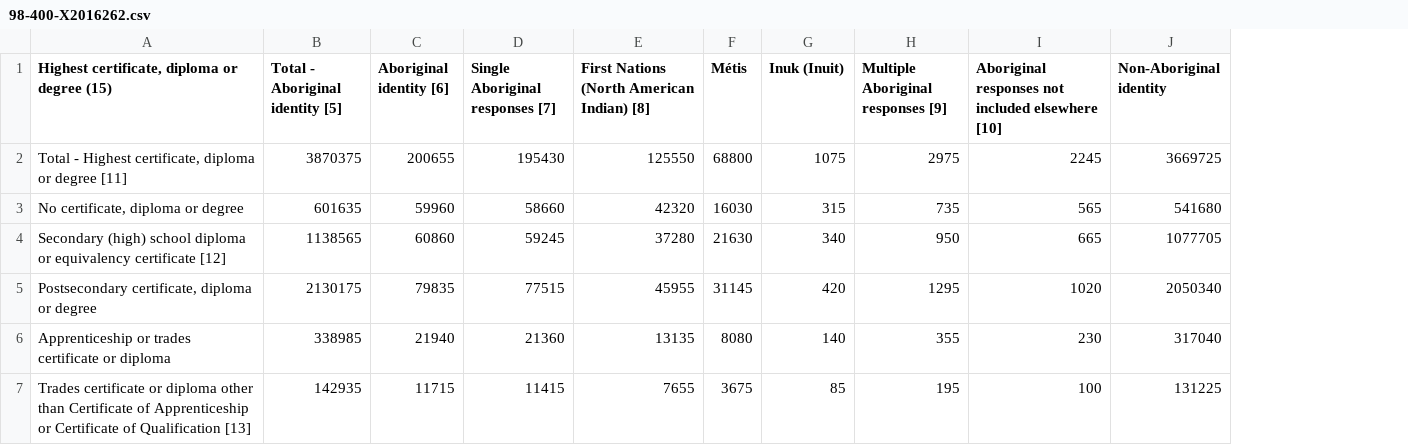
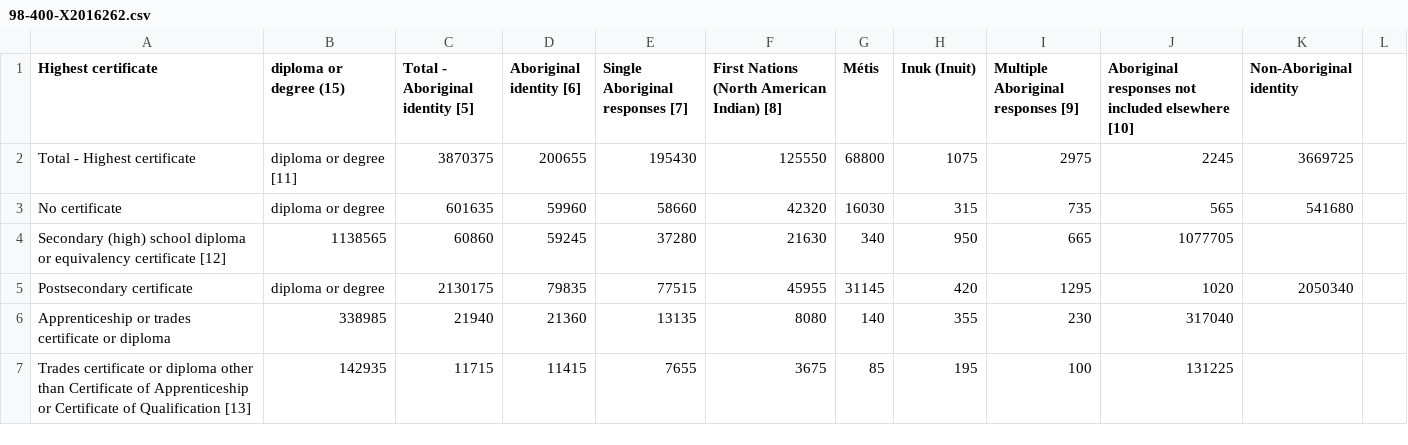
Before and after one commit to cmadland/PhD-Data, a CSV file: 98-400-X2016262.csv, drawn as a sheet; only a part is shown; addresses are those after the commit; the diff covers the shown part only; the diff names each change by its address in the sheet, - before the commit and + after, or states it on an @@ line.

Commit message:
cleanup

```diff
--- a/98-400-X2016262.csv
+++ b/98-400-X2016262.csv
+column B (diploma or degree (15)), rows 2-7: diploma or degree [11] | diploma or degree | 1138565 | diploma or degree | 338985 | 142935
+column L, empty
-A1: Highest certificate, diploma or degree (15)
+A1: Highest certificate
-A2 (Highest certificate): Total - Highest certificate, diploma or degree [11]
+A2 (Highest certificate): Total - Highest certificate
-A3 (Highest certificate): No certificate, diploma or degree
+A3 (Highest certificate): No certificate
-C4 (Total - Aboriginal identity [5]): 1138565
+C4 (Total - Aboriginal identity [5]): 60860
-D4 (Aboriginal identity [6]): 60860
+D4 (Aboriginal identity [6]): 59245
-E4 (Single Aboriginal responses [7]): 59245
+E4 (Single Aboriginal responses [7]): 37280
-F4: 37280
+F4: 21630
-G4 (Métis): 21630
+G4 (Métis): 340
-H4 (Inuk (Inuit)): 340
+H4 (Inuk (Inuit)): 950
-I4: 950
+I4: 665
-J4: 665
+J4: 1077705
-K4 (Non-Aboriginal identity): 1077705
+K4 (Non-Aboriginal identity): (empty)
-A5 (Highest certificate): Postsecondary certificate, diploma or degree
+A5 (Highest certificate): Postsecondary certificate
-C6 (Total - Aboriginal identity [5]): 338985
+C6 (Total - Aboriginal identity [5]): 21940
-D6 (Aboriginal identity [6]): 21940
+D6 (Aboriginal identity [6]): 21360
-E6 (Single Aboriginal responses [7]): 21360
+E6 (Single Aboriginal responses [7]): 13135
-F6: 13135
+F6: 8080
-G6 (Métis): 8080
+G6 (Métis): 140
-H6 (Inuk (Inuit)): 140
+H6 (Inuk (Inuit)): 355
-I6: 355
+I6: 230
-J6: 230
+J6: 317040
-K6 (Non-Aboriginal identity): 317040
+K6 (Non-Aboriginal identity): (empty)
-C7 (Total - Aboriginal identity [5]): 142935
+C7 (Total - Aboriginal identity [5]): 11715
-D7 (Aboriginal identity [6]): 11715
+D7 (Aboriginal identity [6]): 11415
-E7 (Single Aboriginal responses [7]): 11415
+E7 (Single Aboriginal responses [7]): 7655
-F7: 7655
+F7: 3675
-G7 (Métis): 3675
+G7 (Métis): 85
-H7 (Inuk (Inuit)): 85
+H7 (Inuk (Inuit)): 195
-I7: 195
+I7: 100
-J7: 100
+J7: 131225
-K7 (Non-Aboriginal identity): 131225
+K7 (Non-Aboriginal identity): (empty)
```
Also changed, not shown: 1 added row, 1 removed row and 55 edited cells elsewhere in this file.
